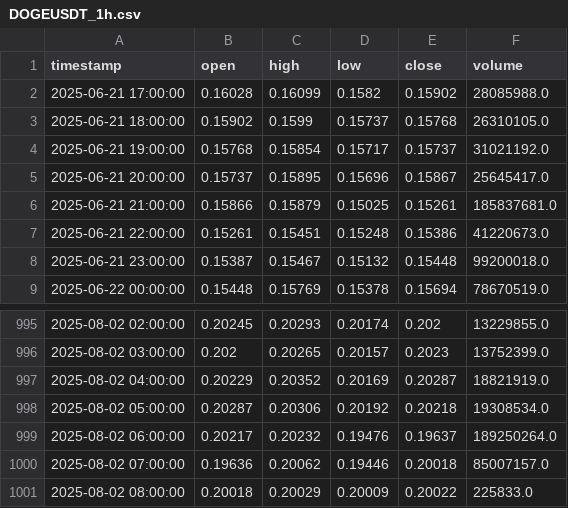
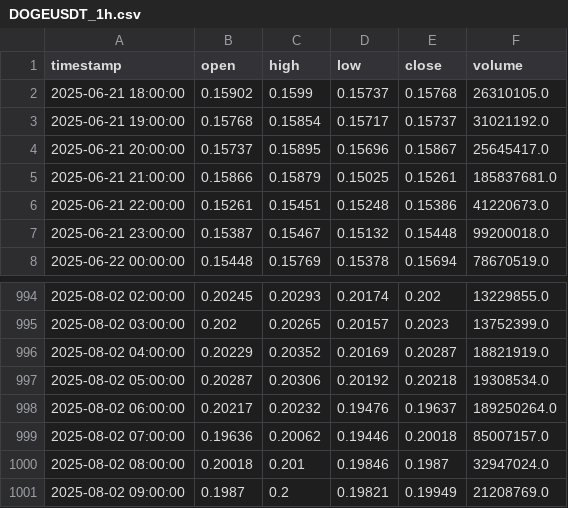
Before and after one commit to Vivan2025wd/AI-TRADING-SETUP, a CSV file: backend/data/ohlcv/DOGEUSDT_1h.csv, drawn as a sheet; only a part is shown, gaps mark what is left out.

```diff
--- a/backend/data/ohlcv/DOGEUSDT_1h.csv
+++ b/backend/data/ohlcv/DOGEUSDT_1h.csv
@@ -1,3 +1,2 @@
 timestamp,open,high,low,close,volume
-2025-06-21 17:00:00,0.16028,0.16099,0.1582,0.15902,28085988.0
 2025-06-21 18:00:00,0.15902,0.1599,0.15737,0.15768,26310105.0
@@ -1000,2 +999,3 @@ timestamp,open,high,low,close,volume
 2025-08-02 07:00:00,0.19636,0.20062,0.19446,0.20018,85007157.0
-2025-08-02 08:00:00,0.20018,0.20029,0.20009,0.20022,225833.0
+2025-08-02 08:00:00,0.20018,0.201,0.19846,0.1987,32947024.0
+2025-08-02 09:00:00,0.1987,0.2,0.19821,0.19949,21208769.0
```
Also changed, not shown: backend/data/labels/BTCUSDT_outcome_features.csv, backend/data/labels/BTCUSDT_outcome_labels.csv, 30 other files.
